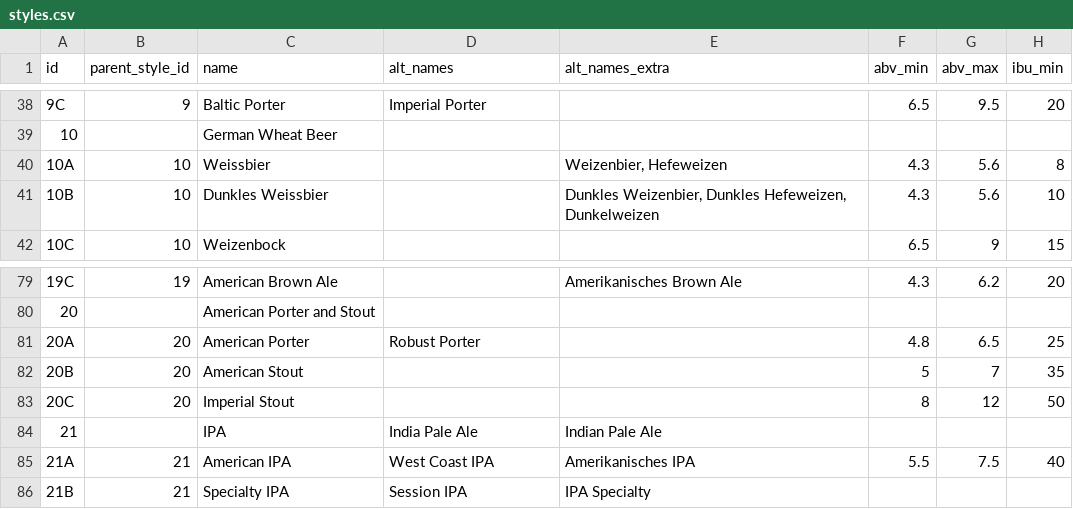
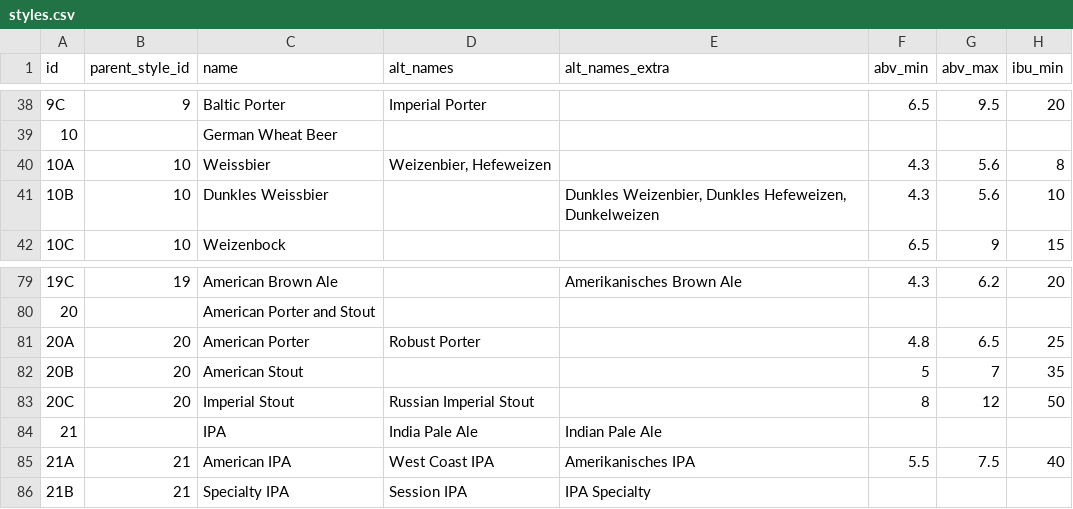
Before and after one commit to scheb/beer-analytics, a CSV file: recipe_db/data/styles.csv, drawn as a sheet; only a part is shown, gaps mark what is left out; the diff names each change by its address in the sheet, - before the commit and + after, or states it on an @@ line.

Commit message:
Update styles

```diff
--- a/recipe_db/data/styles.csv
+++ b/recipe_db/data/styles.csv
-D40 (alt_names): (empty)
+D40 (alt_names): Weizenbier, Hefeweizen
-E40 (alt_names_extra): Weizenbier, Hefeweizen
+E40 (alt_names_extra): (empty)
-D83 (alt_names): (empty)
+D83 (alt_names): Russian Imperial Stout
```
